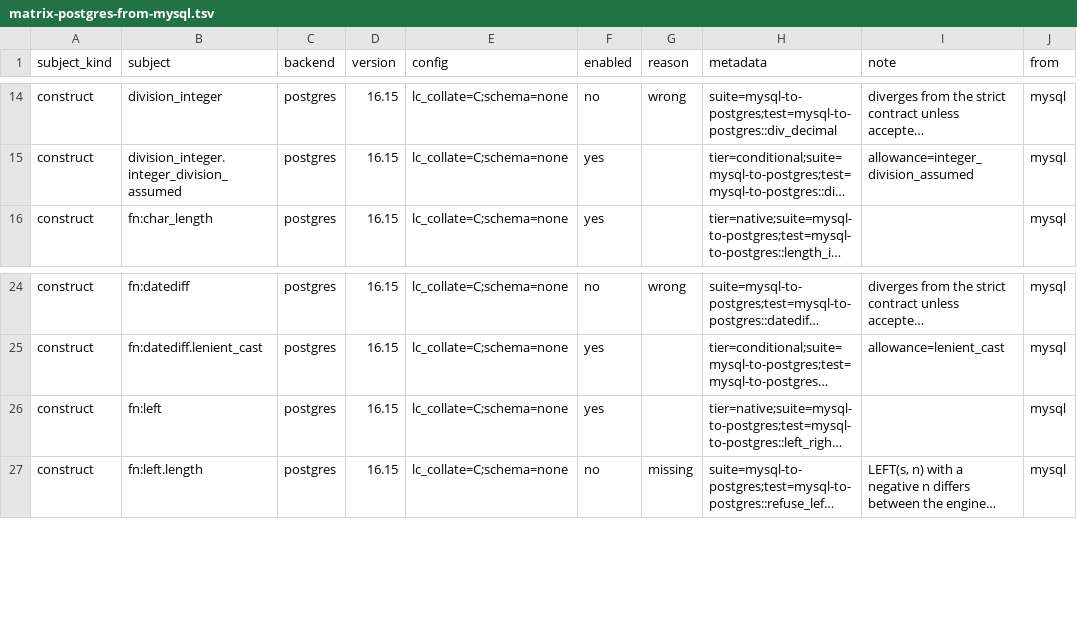
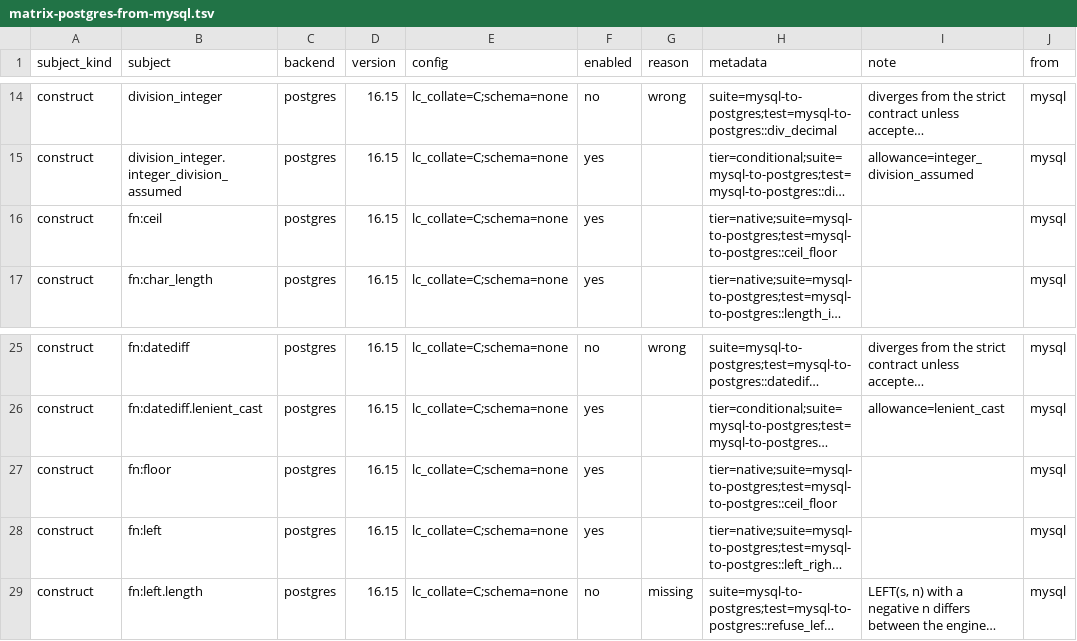
Before and after one commit to ThinkersJournal/unisql, a TSV file: crates/unisql-dialect-postgres/matrix-postgres-from-mysql.tsv, drawn as a sheet; only a part is shown, gaps mark what is left out; long unchanged cells end in …; the diff names each change by its address in the sheet, - before the commit and + after, or states it on an @@ line.

```diff
--- a/crates/unisql-dialect-postgres/matrix-postgres-from-mysql.tsv
+++ b/crates/unisql-dialect-postgres/matrix-postgres-from-mysql.tsv
+row 16: construct | fn:ceil | postgres | 16.15 | lc_collate=C;schema=none | yes |  | tier=native;suite=mysql-to-postgres;test=mysql-to-postgres::ceil_floor |  | mysql
+row 27: construct | fn:floor | postgres | 16.15 | lc_collate=C;schema=none | yes |  | tier=native;suite=mysql-to-postgres;test=mysql-to-postgres::ceil_floor |  | mysql
```
Also changed, not shown: crates/unisql-differential/corpus/mysql/expected.tsv, 21 other files.
